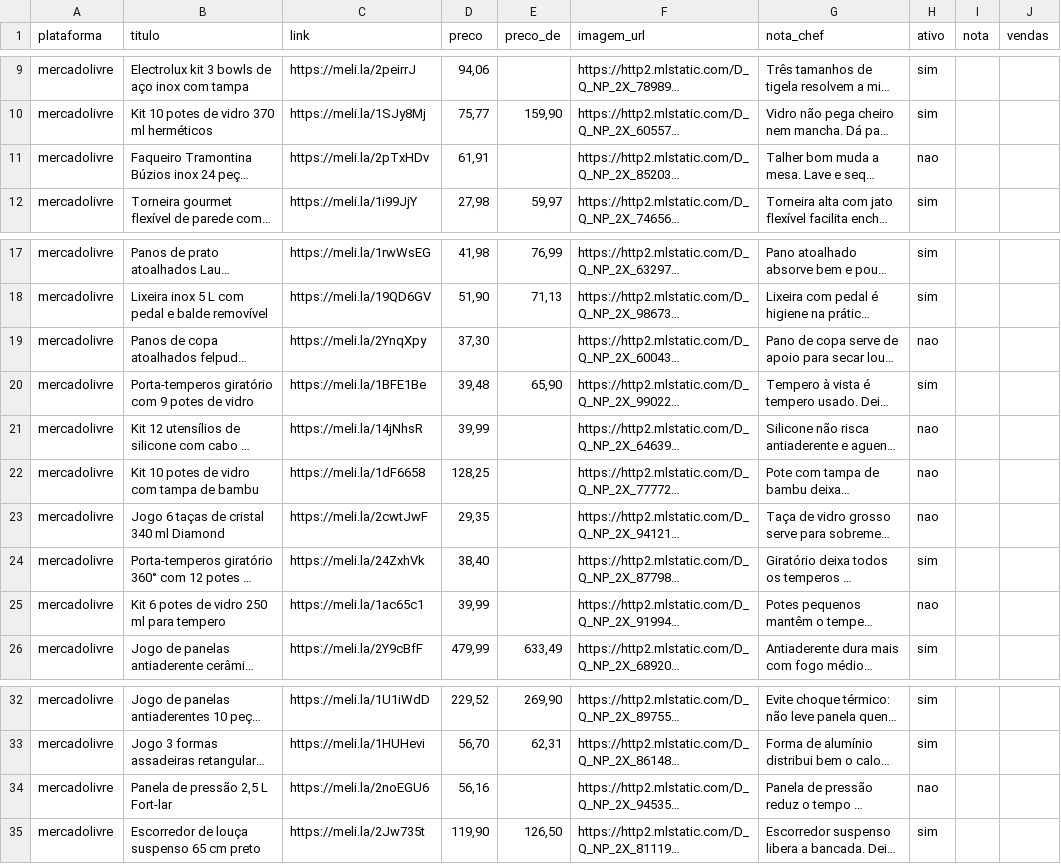
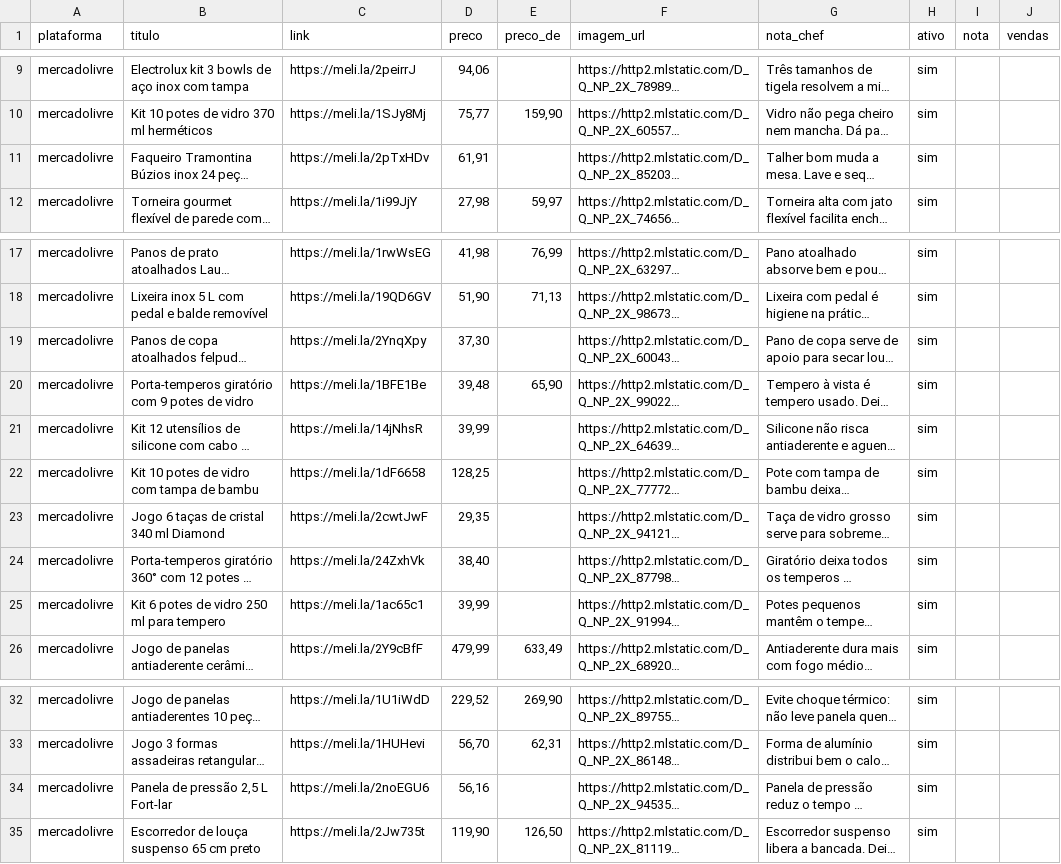
Before and after one commit to kauepetiz-design/GHOST, a CSV file: data/curadoria.csv, drawn as a sheet; only a part is shown, gaps mark what is left out; long unchanged cells end in …; the diff names each change by its address in the sheet, - before the commit and + after, or states it on an @@ line.

Commit message:
Add files via upload

```diff
--- a/data/curadoria.csv
+++ b/data/curadoria.csv
-H11 (ativo): nao
+H11 (ativo): sim
-H19 (ativo): nao
+H19 (ativo): sim
-H21:H23 (ativo): nao
+H21:H23 (ativo): sim
-H25 (ativo): nao
+H25 (ativo): sim
-H34 (ativo): nao
+H34 (ativo): sim
```
